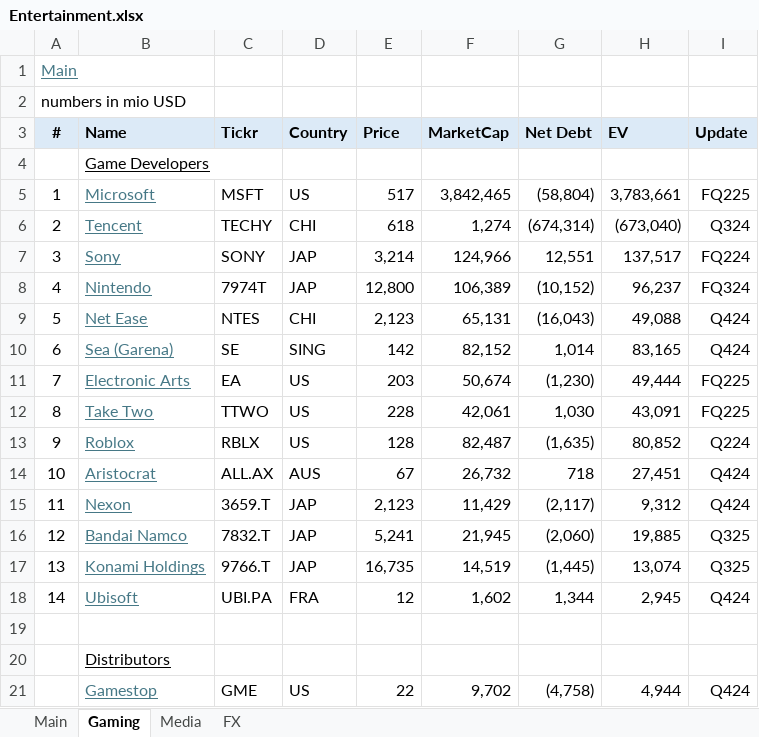
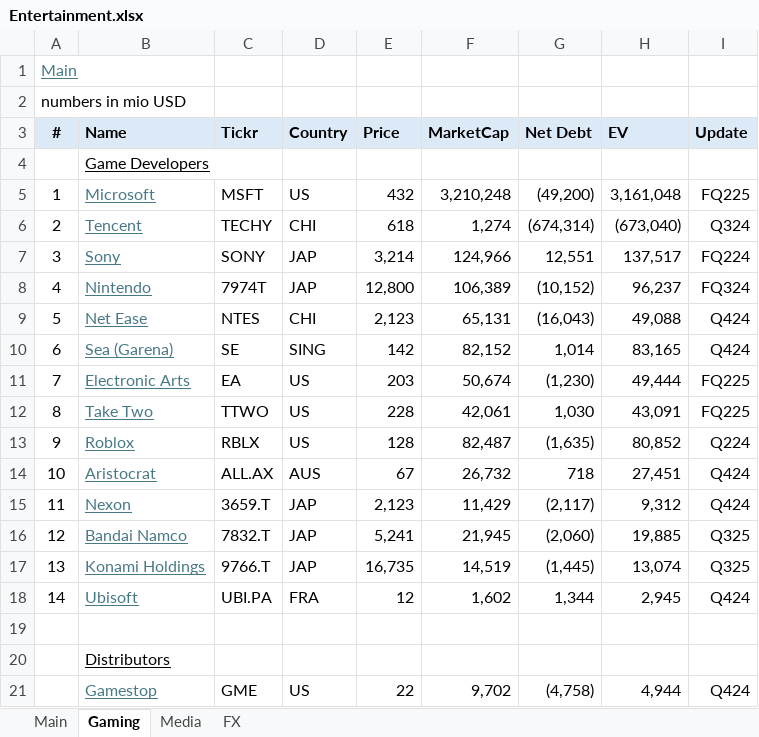
Before and after one commit to oscarsettje/MetaModels, an Excel workbook: Entertainment.xlsx, sheet Gaming, drawn as a sheet; values as stored, in another font and other column widths than the file's, no borders; the diff names each change by its address in the sheet, - before the commit and + after, or states it on an @@ line.

```diff
--- a/Entertainment.xlsx (sheet Gaming)
+++ b/Entertainment.xlsx (sheet Gaming)
-E5 (Price): 517
+E5 (Price): 432
-F5 (MarketCap): 3,842,465
+F5 (MarketCap): 3,210,248
-G5 (Net Debt): (58,804)
+G5 (Net Debt): (49,200)
-H5 (EV): 3,783,661
+H5 (EV): 3,161,048
```
Also changed, not shown: sheet Main, sheet Media, ConsumerGoods.xlsx, Fashion.xlsx, 4 other files.
